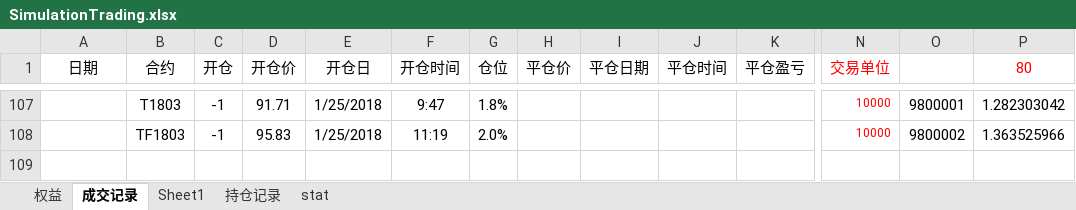
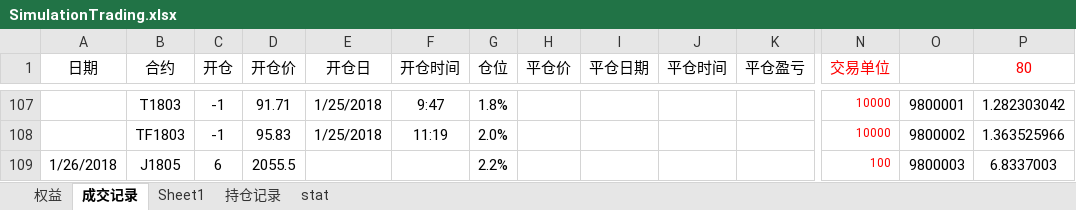
Before and after one commit to ildhj0116/Work, an Excel workbook: 模拟盘/SimulationTrading.xlsx, sheet 成交记录, drawn as a sheet; only a part is shown, gaps mark what is left out; values as stored, in another font and other column widths than the file's, no borders; rows hold the shown columns only; the diff names each change by its address in the sheet, - before the commit and + after, or states it on an @@ line.

Commit message:
HOME

```diff
--- a/模拟盘/SimulationTrading.xlsx (sheet 成交记录)
+++ b/模拟盘/SimulationTrading.xlsx (sheet 成交记录)
+row 109: 1/26/2018 | J1805 | 6 | 2055.5 |  |  | 2.2% |  |  |  |  | 100 | 9800003 | 6.8337003
```
Also changed, not shown: charts or pictures.
